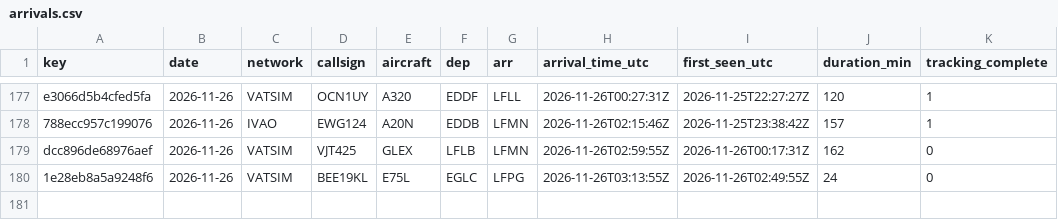
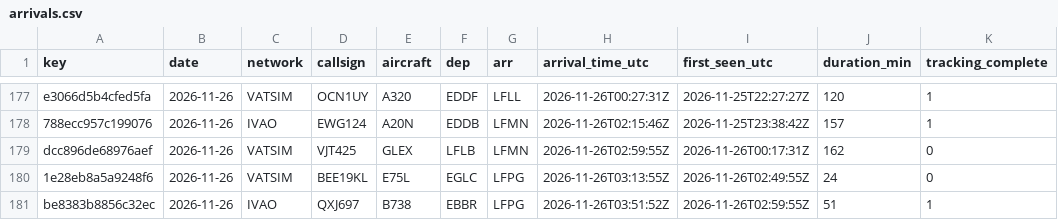
Before and after one commit to kknakvirtualairlines-debug/vols-collector, a CSV file: arrivals.csv, drawn as a sheet; only a part is shown, gaps mark what is left out; the diff names each change by its address in the sheet, - before the commit and + after, or states it on an @@ line.

```diff
--- a/arrivals.csv
+++ b/arrivals.csv
+row 181: be8383b8856c32ec | 2026-11-26 | IVAO | QXJ697 | B738 | EBBR | LFPG | 2026-11-26T03:51:52Z | 2026-11-26T02:59:55Z | 51 | 1
```
Also changed, not shown: 1 other file.
